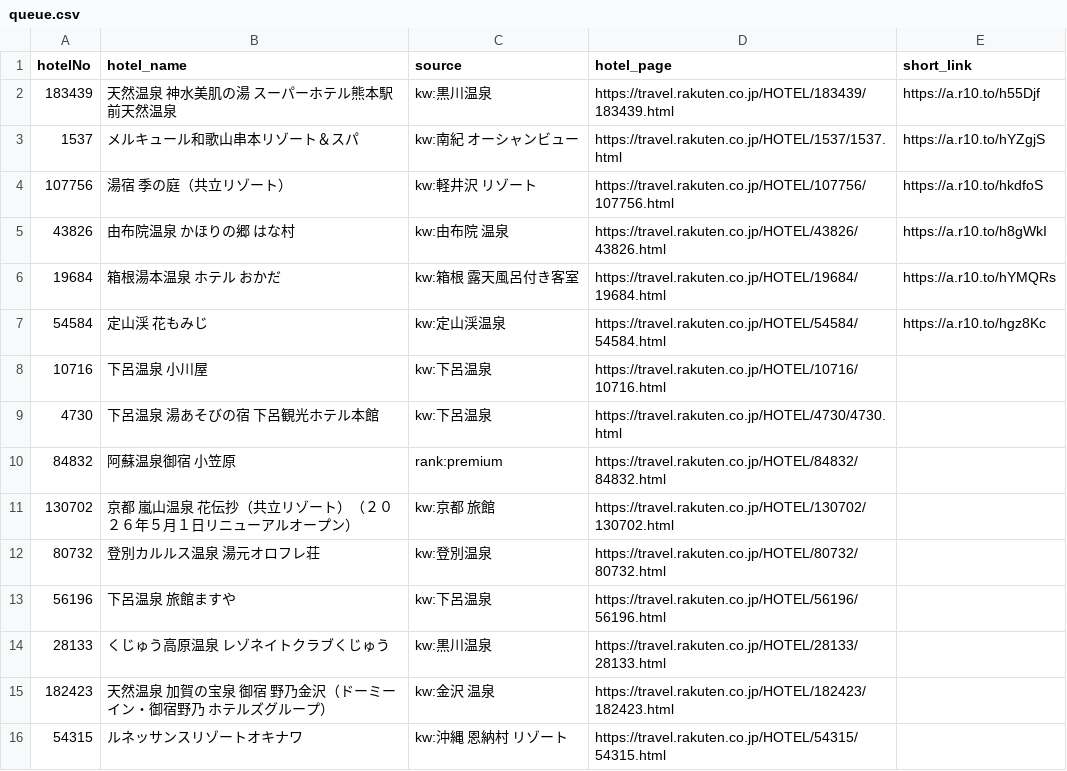
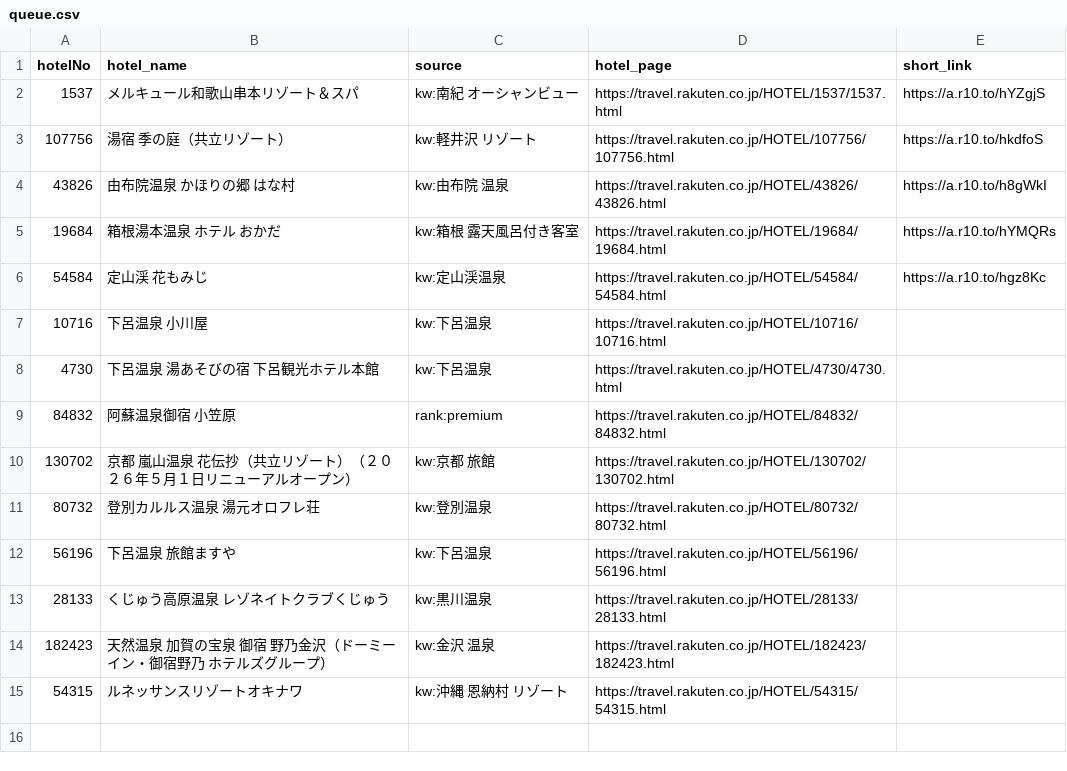
Before and after one commit to tomoyaleenagai-wq/rakuten-threads-bot, a CSV file: data/queue.csv, drawn as a sheet.

```diff
--- a/data/queue.csv
+++ b/data/queue.csv
@@ -1,3 +1,2 @@
 hotelNo,hotel_name,source,hotel_page,short_link
-183439,天然温泉　神水美肌の湯　スーパーホテル熊本駅前天然温泉,kw:黒川温泉,https://travel.rakuten.co.jp/HOTEL/183439/183439.html,https://a.r10.to/h55Djf
 1537,メルキュール和歌山串本リゾート＆スパ,kw:南紀 オーシャンビュー,https://travel.rakuten.co.jp/HOTEL/1537/1537.html,https://a.r10.to/hYZgjS
```
Also changed, not shown: 1 other file.
